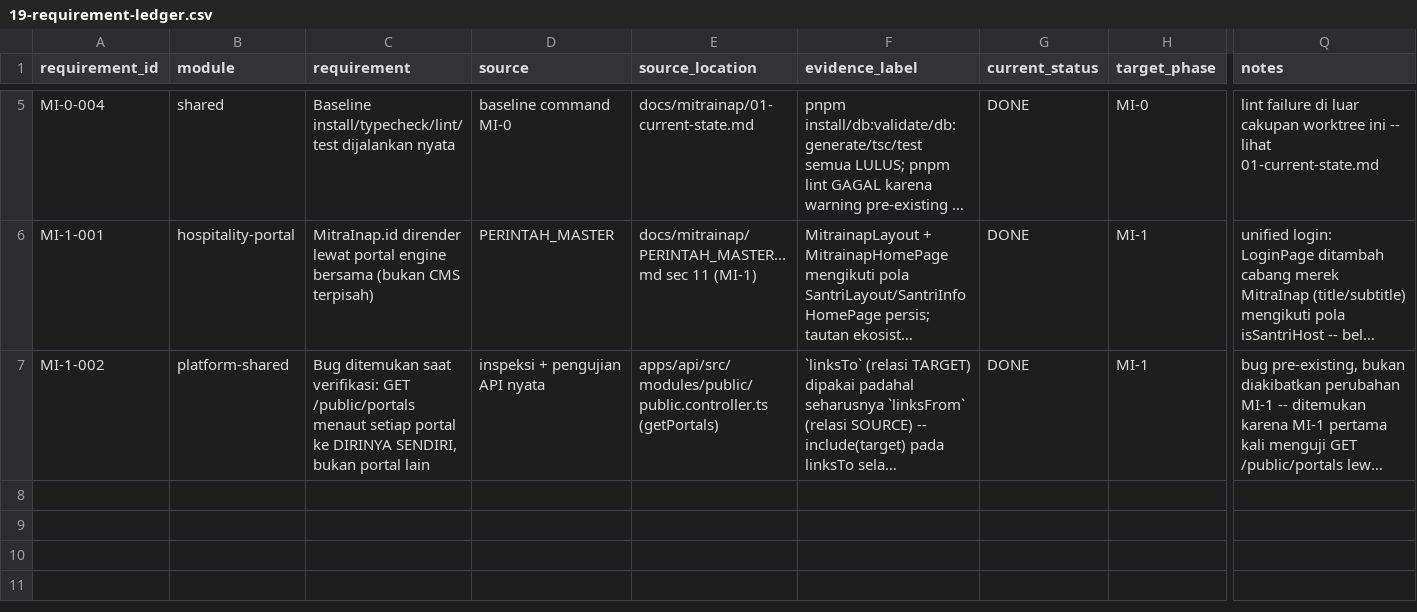
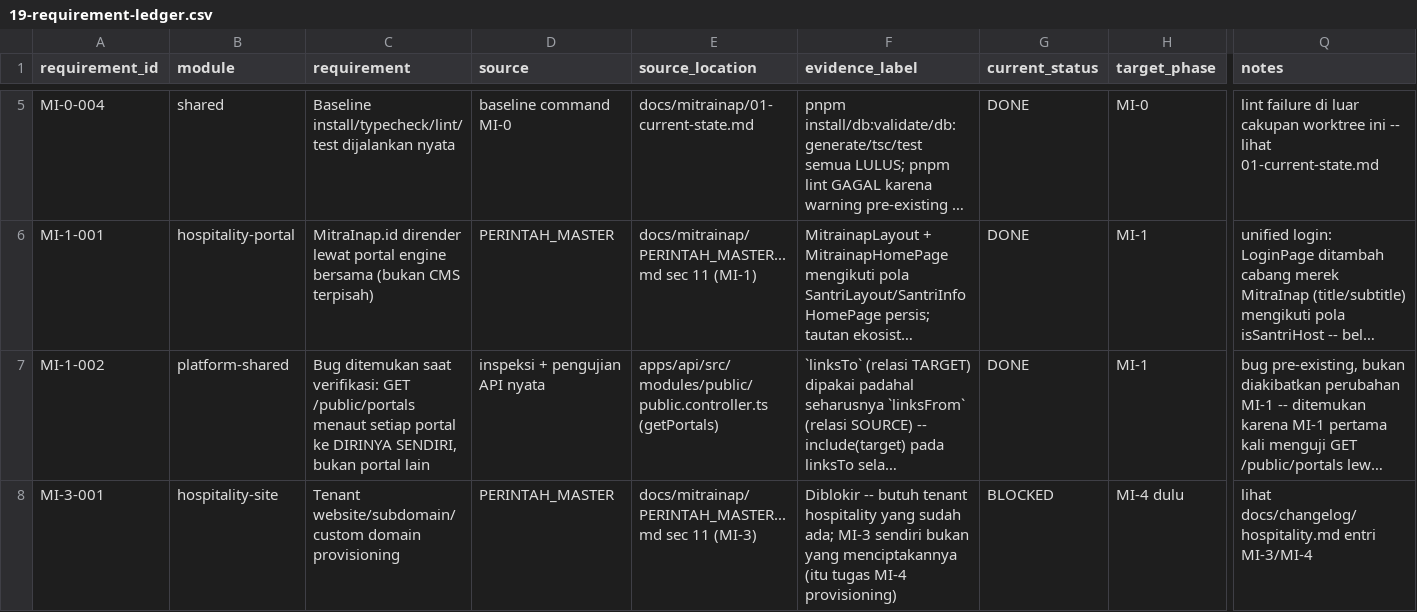
Before and after one commit to Zishof/eBisnis, a CSV file: docs/mitrainap/19-requirement-ledger.csv, drawn as a sheet; only a part is shown, gaps mark what is left out; long unchanged cells end in …; rows hold the shown columns only; the diff covers the shown part only; the diff names each change by its address in the sheet, - before the commit and + after, or states it on an @@ line.

```diff
--- a/docs/mitrainap/19-requirement-ledger.csv
+++ b/docs/mitrainap/19-requirement-ledger.csv
+row 8: MI-3-001 | hospitality-site | Tenant website/subdomain/custom domain provisioning | PERINTAH_MASTER | docs/mitrainap/PERINTAH_MASTER...md sec 11 (MI-3) | Diblokir -- butuh tenant hospitality yang sudah ada; MI-3 sendiri bukan yang menciptakannya (itu tugas MI-4 provisioning) | BLOCKED | MI-4 dulu | lihat docs/changelog/hospitality.md entri MI-3/MI-4
```
Also changed, not shown: 2 added rows elsewhere in this file, 15 other files.
